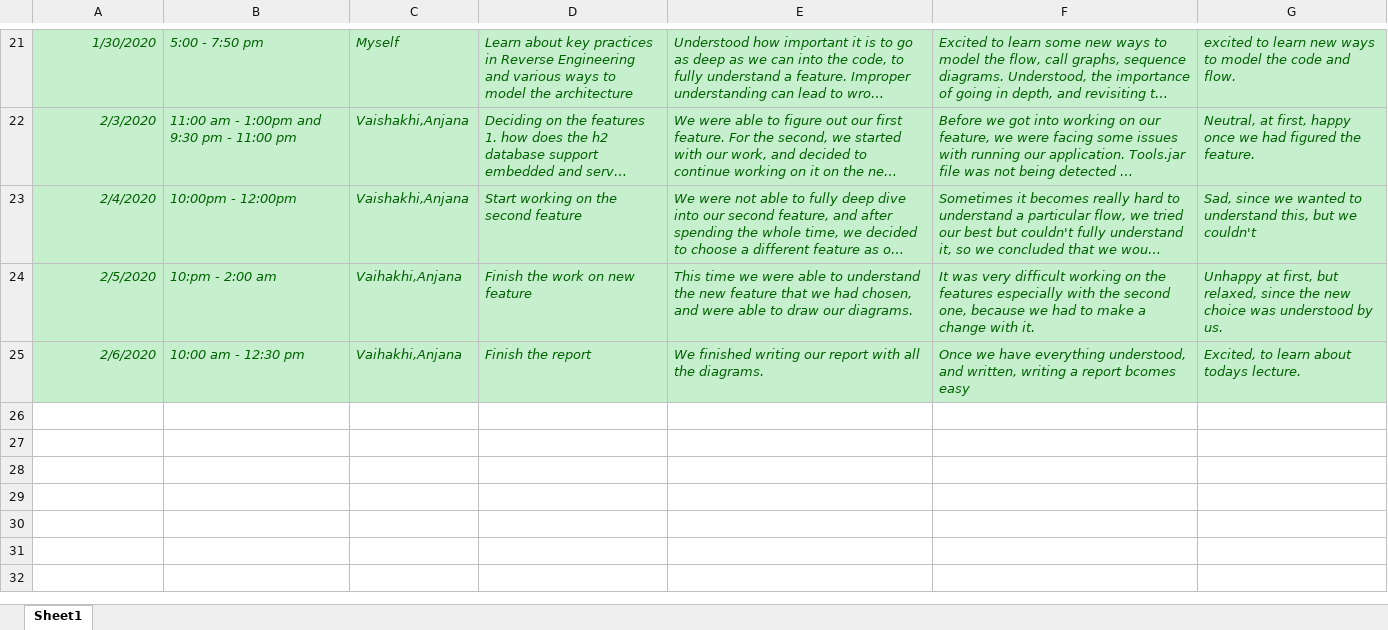
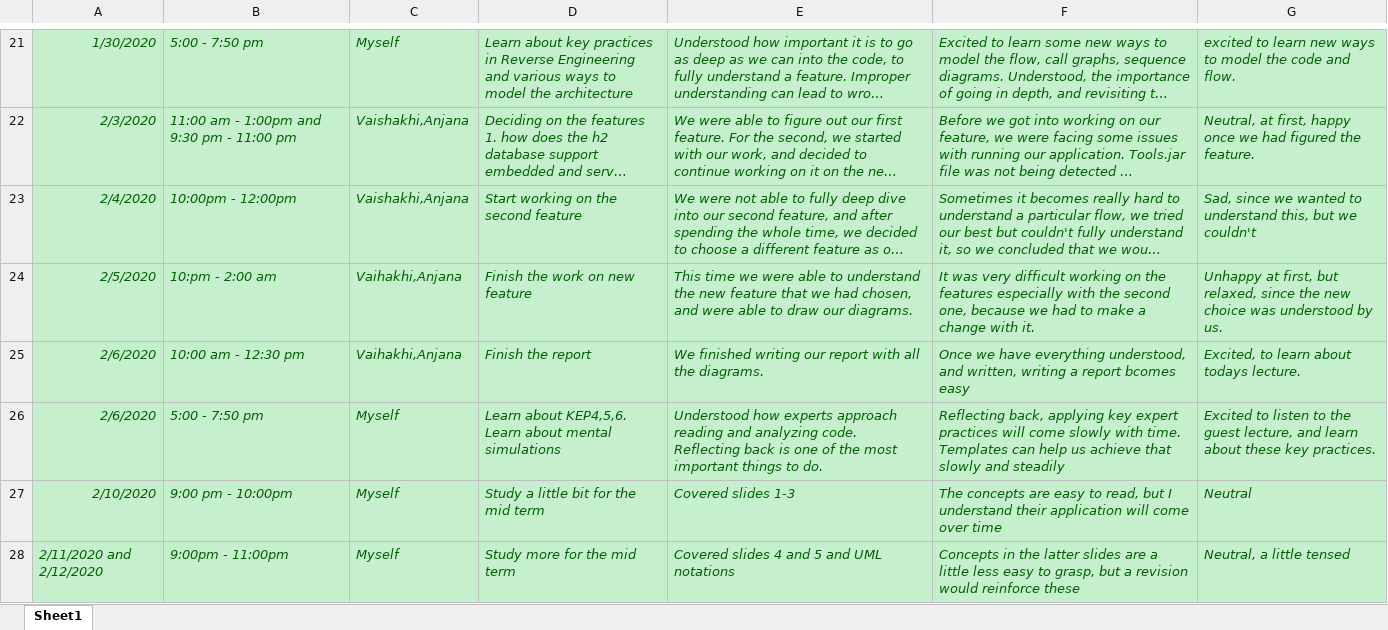
Before and after one commit to zihuaweng/W2020, an Excel workbook: diaries/diary-AmanBhatia.xlsx, sheet Sheet1, drawn as a sheet; only a part is shown, gaps mark what is left out; long unchanged cells end in …; values as stored, in another font and other column widths than the file's, no borders; the diff names each change by its address in the sheet, - before the commit and + after, or states it on an @@ line.

Commit message:
Diary entry updated for Aman Bhatia

```diff
--- a/diaries/diary-AmanBhatia.xlsx (sheet Sheet1)
+++ b/diaries/diary-AmanBhatia.xlsx (sheet Sheet1)
+row 26: 2/6/2020 | 5:00 - 7:50 pm | Myself | Learn about KEP4,5,6. Learn about mental simulations | Understood how experts approach reading and analyzing code. Reflecting back is one of the most important things to do. | Reflecting back, applying key expert practices will come slowly with time. Templates can help us achieve that slowly and steadily | Excited to listen to the guest lecture, and learn about these key practices.
+row 27: 2/10/2020 | 9:00 pm - 10:00pm | Myself | Study a little bit for the mid term | Covered slides 1-3 | The concepts are easy to read, but I understand their application will come over time | Neutral
+row 28: 2/11/2020 and 2/12/2020 | 9:00pm - 11:00pm | Myself | Study more for the mid term | Covered slides 4 and 5 and UML notations | Concepts in the latter slides are a little less easy to grasp, but a revision would reinforce these | Neutral, a little tensed
```
